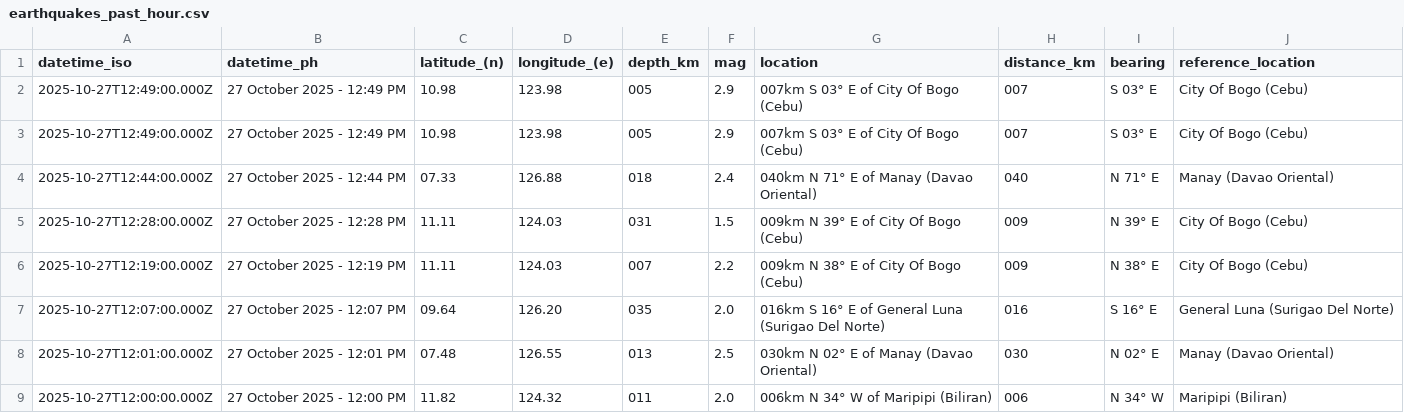
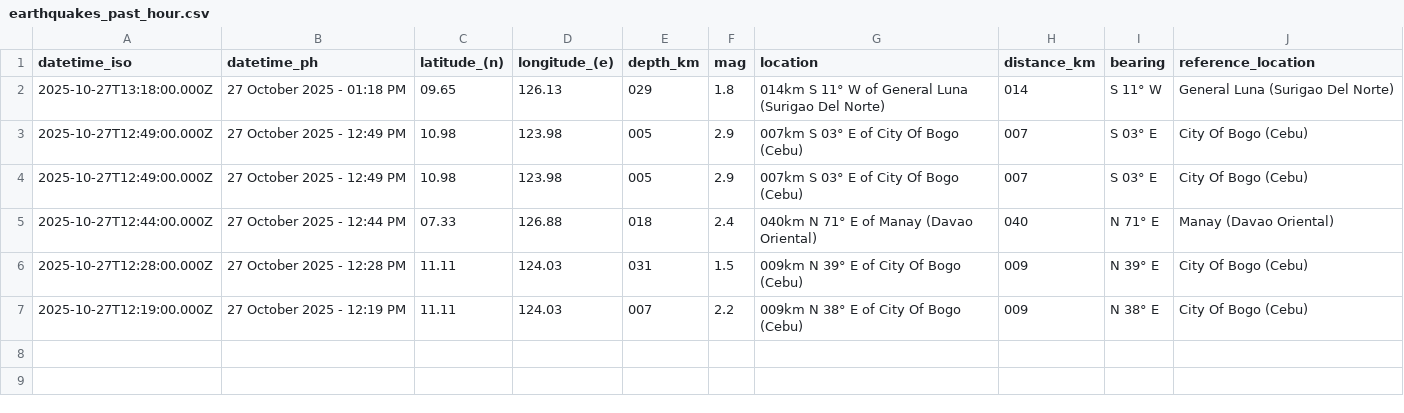
Before and after one commit to Waytii/chamthesleeptalker, a CSV file: earthquakes_past_hour.csv, drawn as a sheet; removed rows and columns are numbered as before the commit, all else as after; the diff names each change by its address in the sheet, - before the commit and + after, or states it on an @@ line.

```diff
--- a/earthquakes_past_hour.csv
+++ b/earthquakes_past_hour.csv
+row 2: 2025-10-27T13:18:00.000Z | 27 October 2025 - 01:18 PM | 09.65 | 126.13 | 029 | 1.8 | 014km S 11° W of General Luna (Surigao Del Norte) | 014 | S 11° W | General Luna (Surigao Del Norte)
-row 7: 2025-10-27T12:07:00.000Z | 27 October 2025 - 12:07 PM | 09.64 | 126.20 | 035 | 2.0 | 016km S 16° E of General Luna (Surigao Del Norte) | 016 | S 16° E | General Luna (Surigao Del Norte)
-row 8: 2025-10-27T12:01:00.000Z | 27 October 2025 - 12:01 PM | 07.48 | 126.55 | 013 | 2.5 | 030km N 02° E of Manay (Davao Oriental) | 030 | N 02° E | Manay (Davao Oriental)
-row 9: 2025-10-27T12:00:00.000Z | 27 October 2025 - 12:00 PM | 11.82 | 124.32 | 011 | 2.0 | 006km N 34° W of Maripipi (Biliran) | 006 | N 34° W | Maripipi (Biliran)
```
Also changed, not shown: earthquake_summary_stats.csv, earthquakes.csv, 5 other files.
